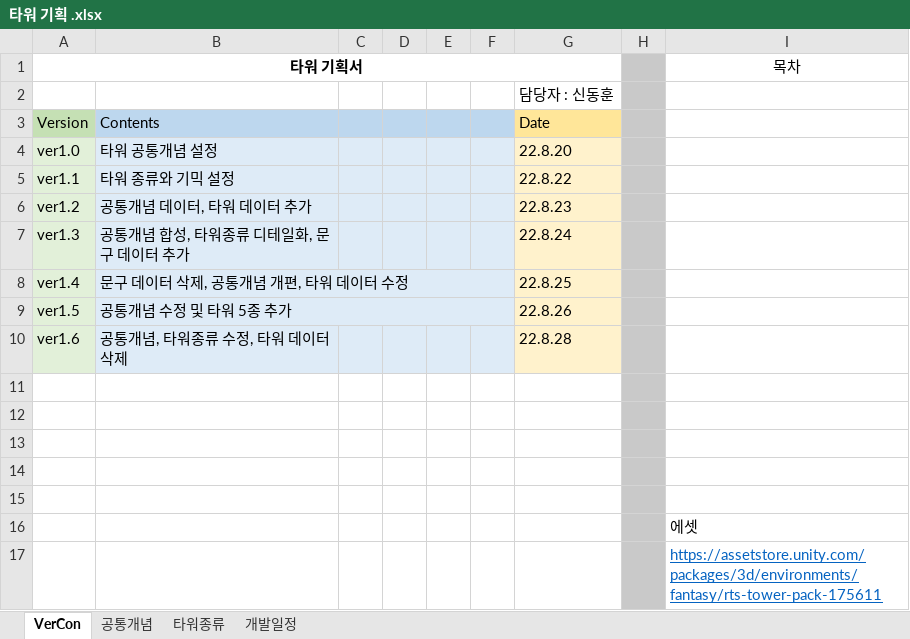
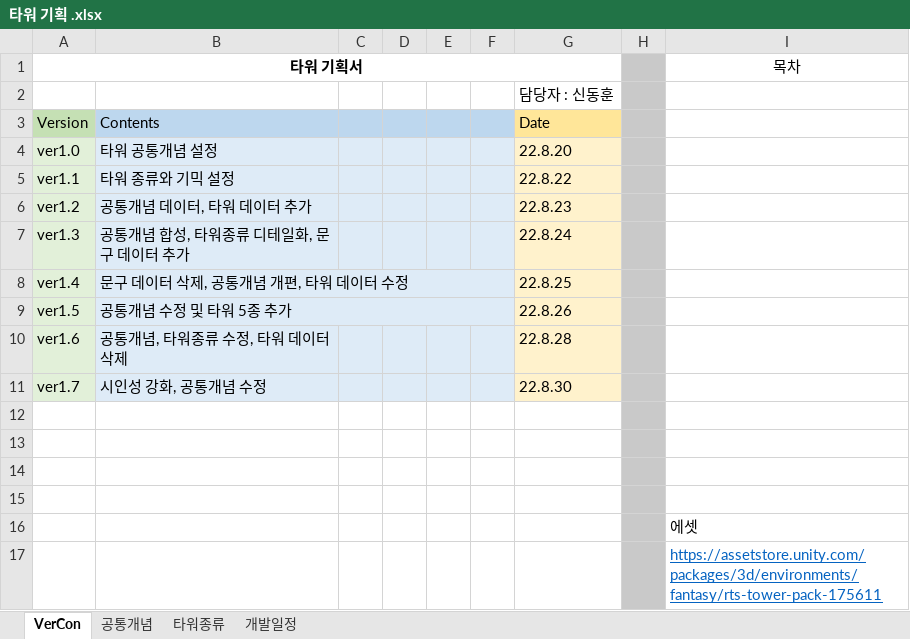
Before and after one commit to ChoWook/PlumTowerDefecne, an Excel workbook: Design/타워 기획 .xlsx, sheet VerCon, drawn as a sheet; values as stored, in another font and other column widths than the file's, no borders; the diff names each change by its address in the sheet, - before the commit and + after, or states it on an @@ line.

Commit message:
신동훈 공통개념 수정 및 시인성 강화

```diff
--- a/Design/타워 기획 .xlsx (sheet VerCon)
+++ b/Design/타워 기획 .xlsx (sheet VerCon)
-row 11: (empty)
+row 11: ver1.7 | 시인성 강화, 공통개념 수정 |  |  |  |  | 22.8.30
-A11 fill: none
+A11 fill: #E2F0D9
-B11:F11 fill: none
+B11:F11 fill: #DEEBF7
-G11 fill: none
+G11 fill: #FFF2CC
```
Also changed, not shown: sheet 공통개념, sheet 타워종류, charts or pictures.
